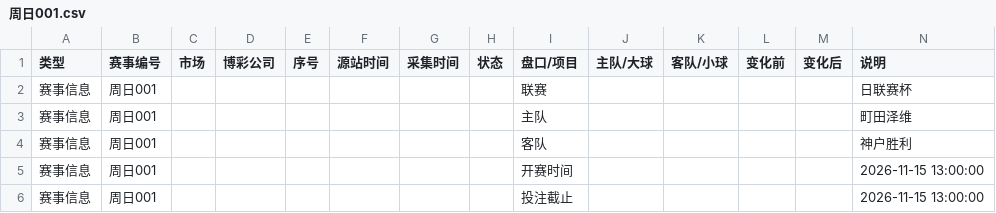
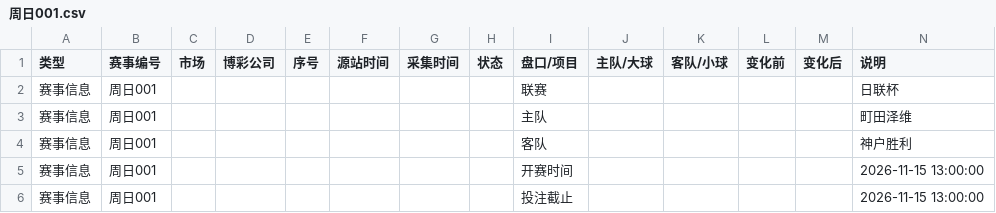
Before and after one commit to Jincheng-Z/jingcai-odds, a CSV file: events/周日001.csv, drawn as a sheet; only a part is shown.

```diff
--- a/events/周日001.csv
+++ b/events/周日001.csv
@@ -1,3 +1,3 @@
 类型,赛事编号,市场,博彩公司,序号,源站时间,采集时间,状态,盘口/项目,主队/大球,客队/小球,变化前,变化后,说明
-赛事信息,周日001,,,,,,,联赛,,,,,日联赛杯
+赛事信息,周日001,,,,,,,联赛,,,,,日联杯
 赛事信息,周日001,,,,,,,主队,,,,,町田泽维
```
Also changed, not shown: events/周日002.csv, events/周日003.csv, 10 other files.
